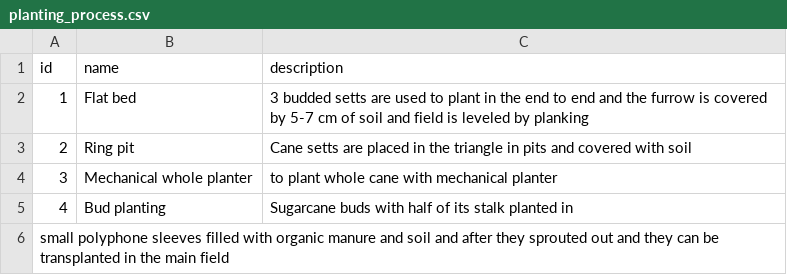
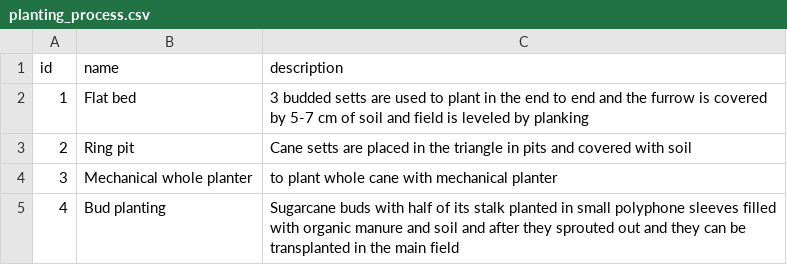
Before and after one commit to Balaji-github007/Knowledge-graph, a CSV file: planting_process.csv, drawn as a sheet.

Commit message:
Update planting_process.csv

```diff
--- a/planting_process.csv
+++ b/planting_process.csv
@@ -4,3 +4,2 @@ id,name,description
 3,Mechanical whole planter,to plant whole cane with mechanical planter
-4,Bud planting,Sugarcane buds with half of its stalk planted in
-small polyphone sleeves filled with organic manure and soil and after they sprouted out and they can be transplanted in the main field
+4,Bud planting,Sugarcane buds with half of its stalk planted in small polyphone sleeves filled with organic manure and soil and after they sprouted out and they can be transplanted in the main field
```
